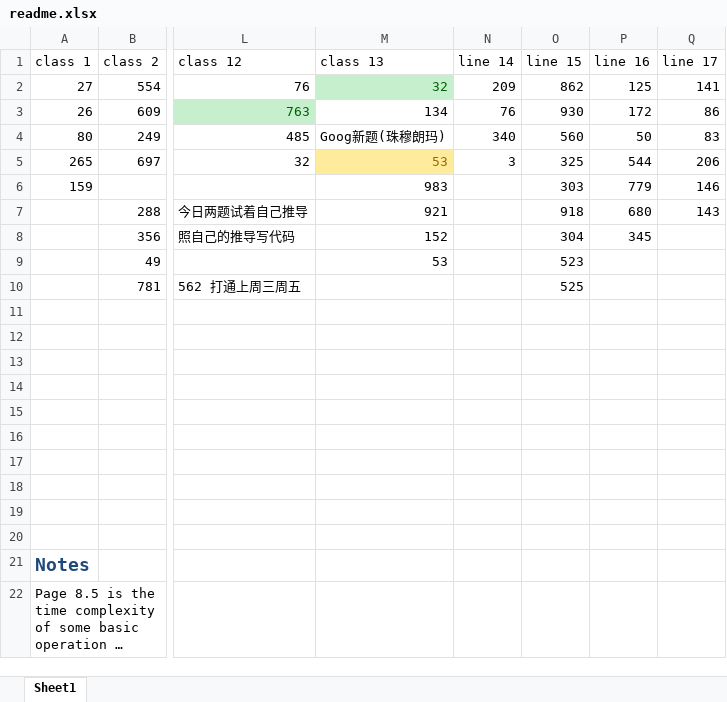
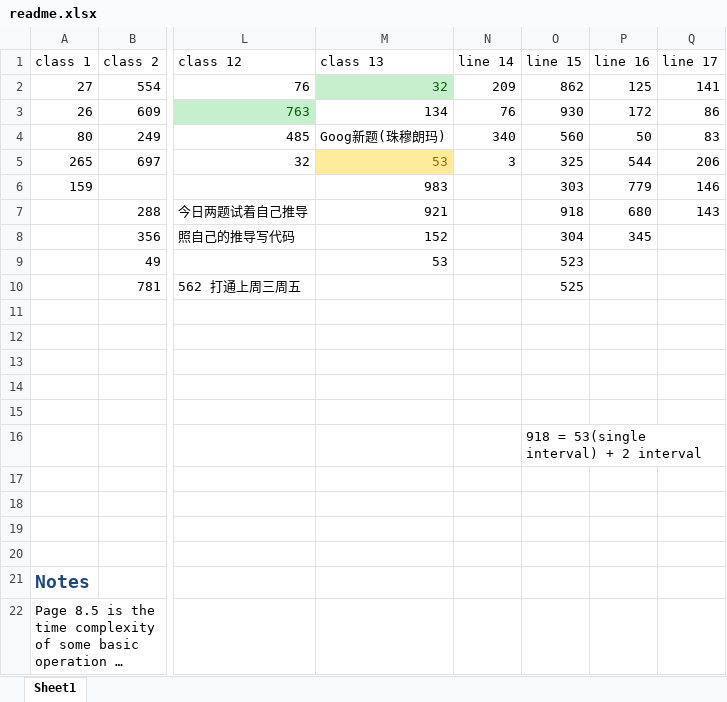
Before and after one commit to lyu88/leet, an Excel workbook: summary/readme.xlsx, sheet Sheet1, drawn as a sheet; only a part is shown, gaps mark what is left out; long unchanged cells end in …; values as stored, in another font and other column widths than the file's, no borders; the diff names each change by its address in the sheet, - before the commit and + after, or states it on an @@ line.

Commit message:
readme

```diff
--- a/summary/readme.xlsx (sheet Sheet1)
+++ b/summary/readme.xlsx (sheet Sheet1)
-O16 (line 15): (empty)
+O16 (line 15): 918 = 53(single interval) + 2 interval
```
